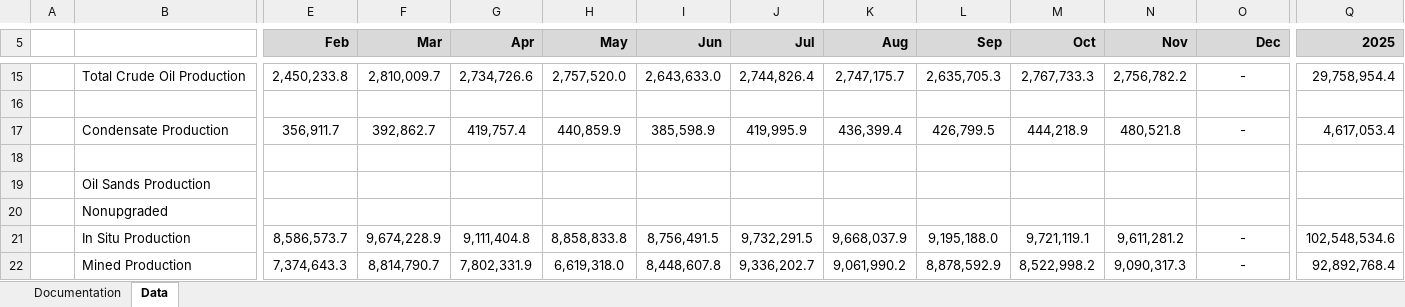
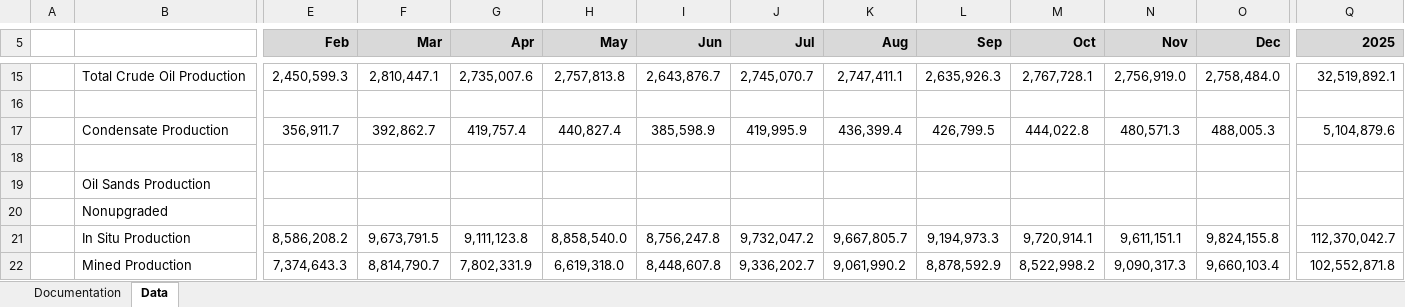
Before and after one commit to leachandrew/st3, an Excel workbook: Oil_current.xlsx, sheet Data, drawn as a sheet; only a part is shown, gaps mark what is left out; values as stored, in another font and other column widths than the file's, no borders; charts and pictures not drawn; the diff covers the shown part only; the diff names each change by its address in the sheet, - before the commit and + after, or states it on an @@ line.

```diff
--- a/Oil_current.xlsx (sheet Data)
+++ b/Oil_current.xlsx (sheet Data)
-E15 (Feb): 2,450,233.8
+E15 (Feb): 2,450,599.3
-F15 (Mar): 2,810,009.7
+F15 (Mar): 2,810,447.1
-G15 (Apr): 2,734,726.6
+G15 (Apr): 2,735,007.6
-H15 (May): 2,757,520.0
+H15 (May): 2,757,813.8
-I15 (Jun): 2,643,633.0
+I15 (Jun): 2,643,876.7
-J15 (Jul): 2,744,826.4
+J15 (Jul): 2,745,070.7
-K15 (Aug): 2,747,175.7
+K15 (Aug): 2,747,411.1
-L15 (Sep): 2,635,705.3
+L15 (Sep): 2,635,926.3
-M15 (Oct): 2,767,733.3
+M15 (Oct): 2,767,728.1
-N15 (Nov): 2,756,782.2
+N15 (Nov): 2,756,919.0
-O15 (Dec): -
+O15 (Dec): 2,758,484.0
-Q15 (2025): 29,758,954.4
+Q15 (2025): 32,519,892.1
-H17 (May): 440,859.9
+H17 (May): 440,827.4
-M17 (Oct): 444,218.9
+M17 (Oct): 444,022.8
-N17 (Nov): 480,521.8
+N17 (Nov): 480,571.3
-O17 (Dec): -
+O17 (Dec): 488,005.3
-Q17 (2025): 4,617,053.4
+Q17 (2025): 5,104,879.6
-E21 (Feb): 8,586,573.7
+E21 (Feb): 8,586,208.2
-F21 (Mar): 9,674,228.9
+F21 (Mar): 9,673,791.5
-G21 (Apr): 9,111,404.8
+G21 (Apr): 9,111,123.8
-H21 (May): 8,858,833.8
+H21 (May): 8,858,540.0
-I21 (Jun): 8,756,491.5
+I21 (Jun): 8,756,247.8
-J21 (Jul): 9,732,291.5
+J21 (Jul): 9,732,047.2
-K21 (Aug): 9,668,037.9
+K21 (Aug): 9,667,805.7
-L21 (Sep): 9,195,188.0
+L21 (Sep): 9,194,973.3
-M21 (Oct): 9,721,119.1
+M21 (Oct): 9,720,914.1
-N21 (Nov): 9,611,281.2
+N21 (Nov): 9,611,151.1
-O21 (Dec): -
+O21 (Dec): 9,824,155.8
-Q21 (2025): 102,548,534.6
+Q21 (2025): 112,370,042.7
-O22 (Dec): -
+O22 (Dec): 9,660,103.4
-Q22 (2025): 92,892,768.4
+Q22 (2025): 102,552,871.8
```
Also changed, not shown: 187 edited cells elsewhere in this sheet, Gas_current.xlsx, 9 other files.
